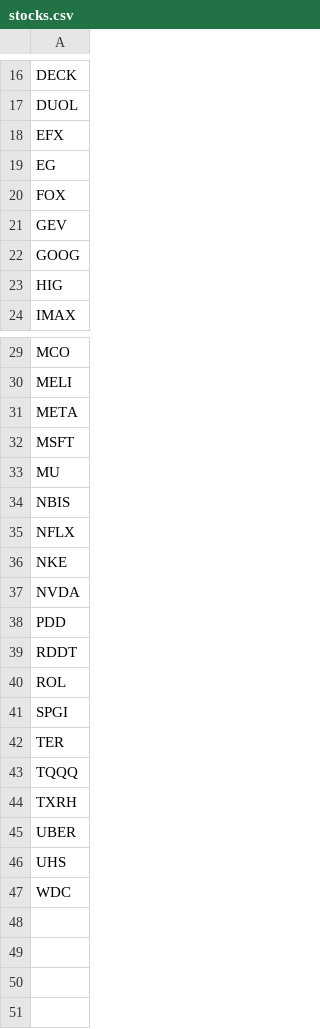
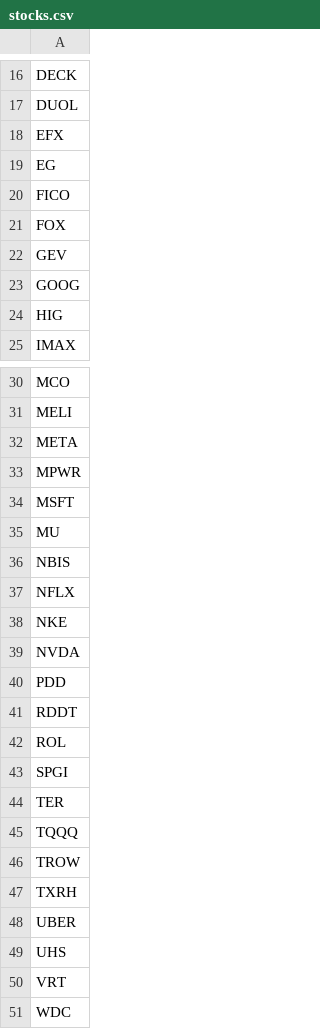
Before and after one commit to pimpsilo/portfolio-manager, a CSV file: stocks.csv, drawn as a sheet; only a part is shown, gaps mark what is left out.

```diff
--- a/stocks.csv
+++ b/stocks.csv
@@ -19,2 +19,3 @@ EFX
 EG
+FICO
 FOX
@@ -31,2 +32,3 @@ MELI
 META
+MPWR
 MSFT
@@ -43,2 +45,3 @@ TER
 TQQQ
+TROW
 TXRH
@@ -46,2 +49,3 @@ UBER
 UHS
+VRT
 WDC
```
Also changed, not shown: 17 other files.
